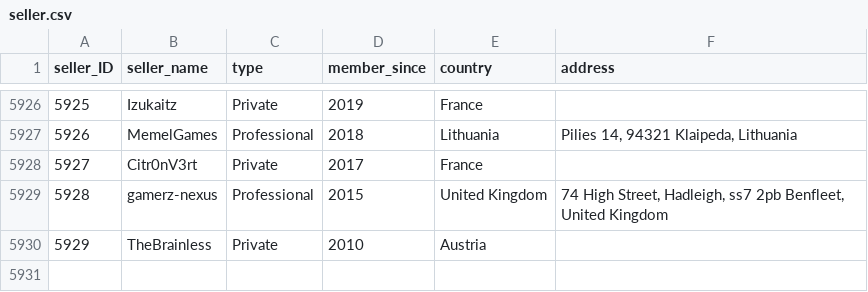
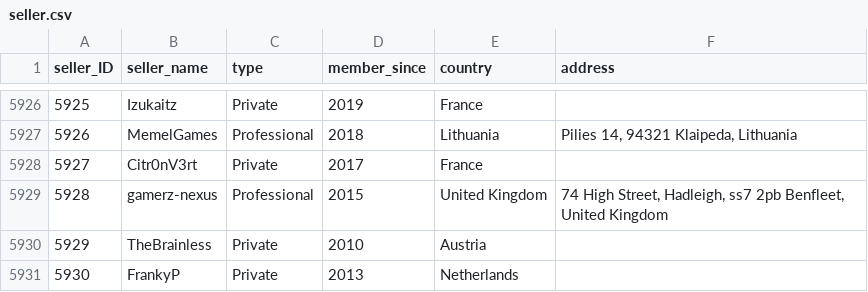
Before and after one commit to rol-x/the-gathering, a CSV file: data/seller.csv, drawn as a sheet; only a part is shown, gaps mark what is left out.

```diff
--- a/data/seller.csv
+++ b/data/seller.csv
@@ -5930 +5930,2 @@ seller_ID;seller_name;type;member_since;country;address
 5929;TheBrainless;Private;2010;Austria;
+5930;FrankyP;Private;2013;Netherlands;
```
Also changed, not shown: data/card_stats.csv, 3 other files.
